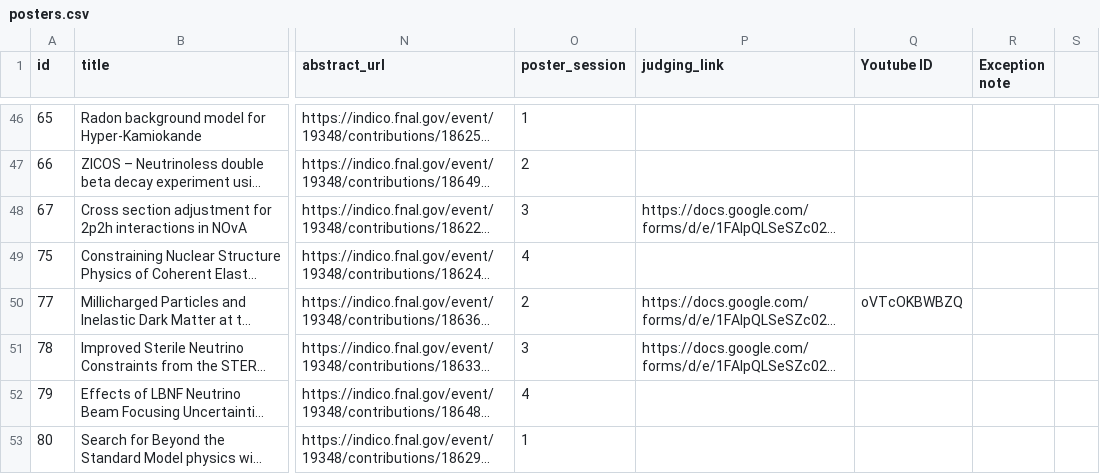
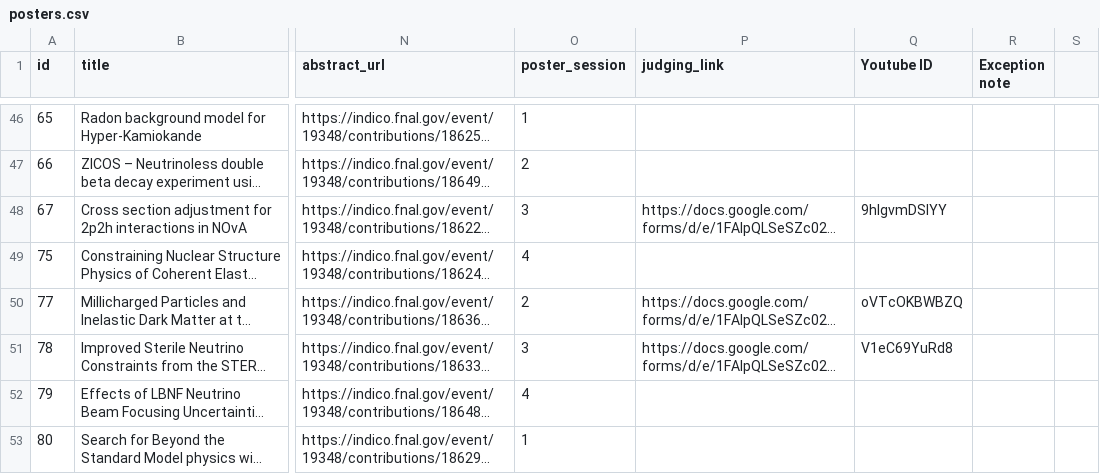
Before and after one commit to FernandaPsihas/Nu2020PostersWeb, a CSV file: data/posters.csv, drawn as a sheet; only a part is shown, gaps mark what is left out; long unchanged cells end in …; the diff covers the shown part only; the diff names each change by its address in the sheet, - before the commit and + after, or states it on an @@ line.

```diff
--- a/data/posters.csv
+++ b/data/posters.csv
-Q48 (Youtube ID): (empty)
+Q48 (Youtube ID): 9hIgvmDSlYY
-Q51 (Youtube ID): (empty)
+Q51 (Youtube ID): V1eC69YuRd8
```
Also changed, not shown: 62 edited cells elsewhere in this file, 2 other files.
